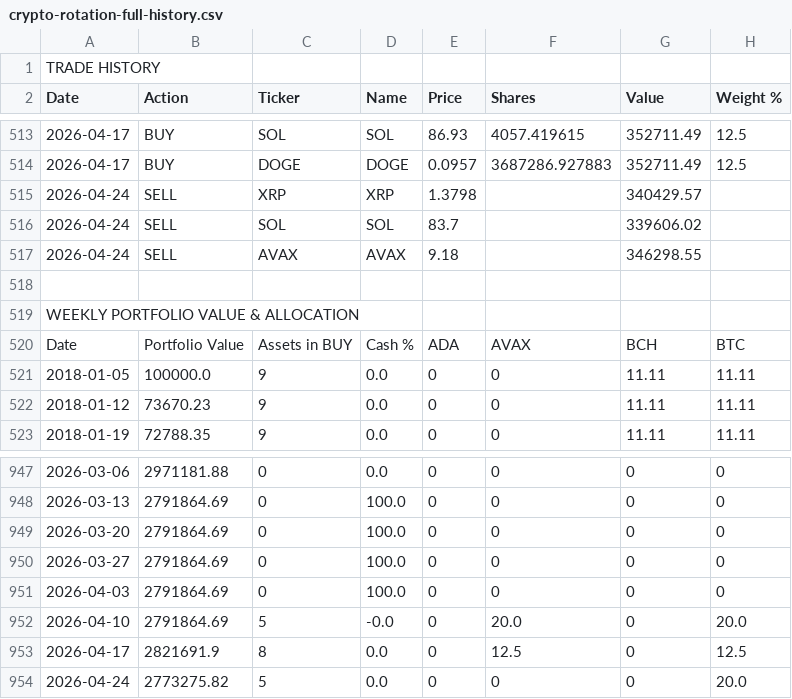
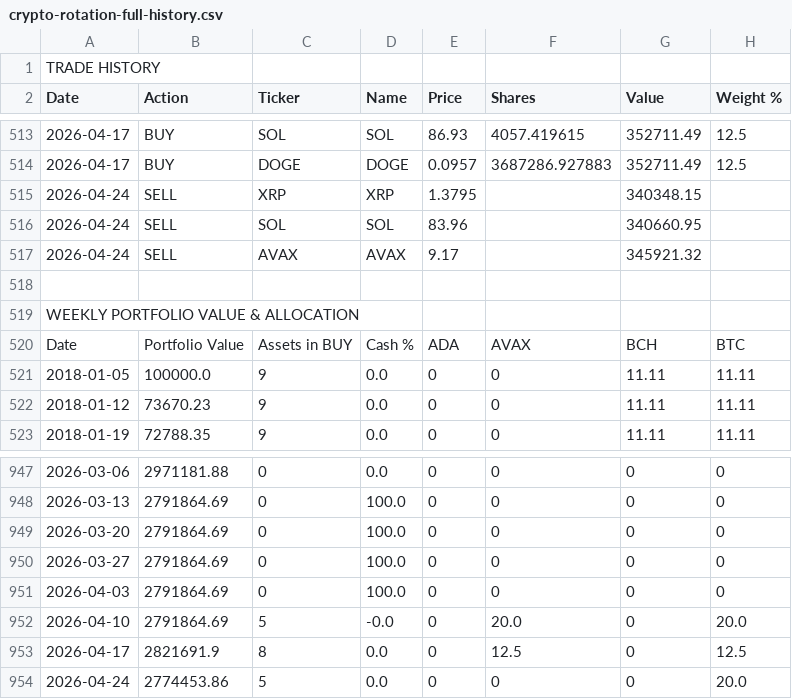
Before and after one commit to callingmarkets/signals, a CSV file: crypto-rotation-full-history.csv, drawn as a sheet; only a part is shown, gaps mark what is left out; the diff names each change by its address in the sheet, - before the commit and + after, or states it on an @@ line.

```diff
--- a/crypto-rotation-full-history.csv
+++ b/crypto-rotation-full-history.csv
-E515 (Price): 1.3798
+E515 (Price): 1.3795
-G515 (Value): 340429.57
+G515 (Value): 340348.15
-E516 (Price): 83.7
+E516 (Price): 83.96
-G516 (Value): 339606.02
+G516 (Value): 340660.95
-E517 (Price): 9.18
+E517 (Price): 9.17
-G517 (Value): 346298.55
+G517 (Value): 345921.32
-B954 (Action): 2773275.82
+B954 (Action): 2774453.86
```
Also changed, not shown: 1 other file.
